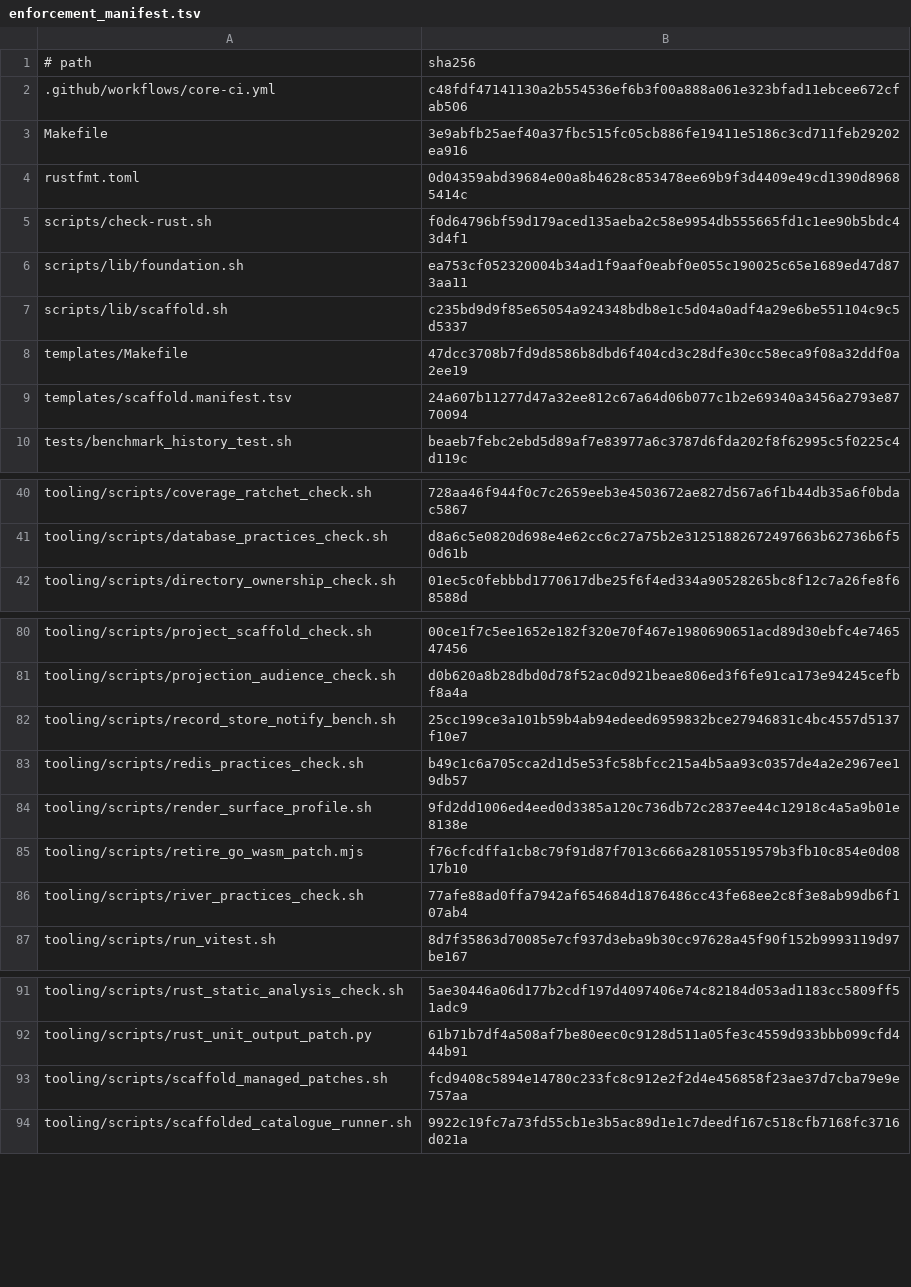
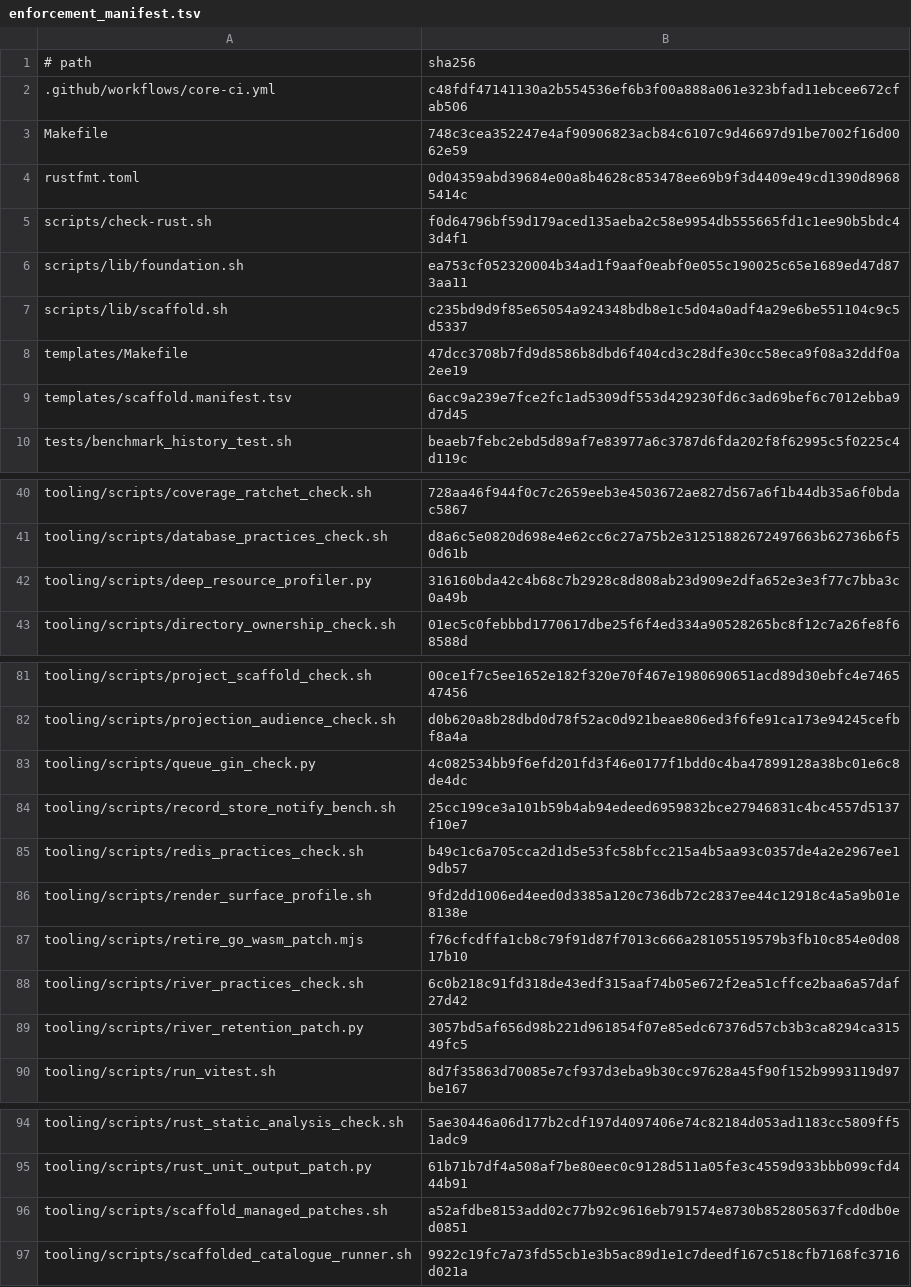
Before and after one commit to nmxmxh/foundation, a TSV file: tooling/enforcement_manifest.tsv, drawn as a sheet; only a part is shown, gaps mark what is left out.

Commit message:
Implement river retention configuration and related tests
- Add `river_retention_patch.py` to adopt retention configuration without altering application composition roots.
- Create `RetentionMigrationTests` in `river_retention_patch_test.py` to verify bounded retention adoption and preservation of custom periods.
- Introduce `StartupGuardTests` in `startup_patch_guards_test.py` to ensure managed patches respect configuration and logger variations.
- Add `deep_resource_profiler.py` for comprehensive index and memory audits.
- Implement `queue_gin_check.py` to reject new GIN indexes on river queues.
- Update `river_practices_check.sh` to enforce queue GIN index policies.
- Modify `scaffold_managed_patches.sh` to include retention configuration patching.

```diff
--- a/tooling/enforcement_manifest.tsv
+++ b/tooling/enforcement_manifest.tsv
@@ -2,3 +2,3 @@
 .github/workflows/core-ci.yml	c48fdf47141130a2b554536ef6b3f00a888a061e323bfad11ebcee672cfab506
-Makefile	3e9abfb25aef40a37fbc515fc05cb886fe19411e5186c3cd711feb29202ea916
+Makefile	748c3cea352247e4af90906823acb84c6107c9d46697d91be7002f16d0062e59
 rustfmt.toml	0d04359abd39684e00a8b4628c853478ee69b9f3d4409e49cd1390d89685414c
@@ -8,3 +8,3 @@ scripts/lib/scaffold.sh	c235bd9d9f85e65054a924348bdb8e1c5d04a0adf4a29e6be551104c
 templates/Makefile	47dcc3708b7fd9d8586b8dbd6f404cd3c28dfe30cc58eca9f08a32ddf0a2ee19
-templates/scaffold.manifest.tsv	24a607b11277d47a32ee812c67a64d06b077c1b2e69340a3456a2793e8770094
+templates/scaffold.manifest.tsv	6acc9a239e7fce2fc1ad5309df553d429230fd6c3ad69bef6c7012ebba9d7d45
 tests/benchmark_history_test.sh	beaeb7febc2ebd5d89af7e83977a6c3787d6fda202f8f62995c5f0225c4d119c
@@ -41,2 +41,3 @@ tooling/scripts/coverage_ratchet_check.sh	728aa46f944f0c7c2659eeb3e4503672ae827d
 tooling/scripts/database_practices_check.sh	d8a6c5e0820d698e4e62cc6c27a75b2e31251882672497663b62736b6f50d61b
+tooling/scripts/deep_resource_profiler.py	316160bda42c4b68c7b2928c8d808ab23d909e2dfa652e3e3f77c7bba3c0a49b
 tooling/scripts/directory_ownership_check.sh	01ec5c0febbbd1770617dbe25f6f4ed334a90528265bc8f12c7a26fe8f68588d
@@ -81,2 +82,3 @@ tooling/scripts/project_scaffold_check.sh	00ce1f7c5ee1652e182f320e70f467e1980690
 tooling/scripts/projection_audience_check.sh	d0b620a8b28dbd0d78f52ac0d921beae806ed3f6fe91ca173e94245cefbf8a4a
+tooling/scripts/queue_gin_check.py	4c082534bb9f6efd201fd3f46e0177f1bdd0c4ba47899128a38bc01e6c8de4dc
 tooling/scripts/record_store_notify_bench.sh	25cc199ce3a101b59b4ab94edeed6959832bce27946831c4bc4557d5137f10e7
@@ -85,3 +87,4 @@ tooling/scripts/render_surface_profile.sh	9fd2dd1006ed4eed0d3385a120c736db72c283
 tooling/scripts/retire_go_wasm_patch.mjs	f76cfcdffa1cb8c79f91d87f7013c666a28105519579b3fb10c854e0d0817b10
-tooling/scripts/river_practices_check.sh	77afe88ad0ffa7942af654684d1876486cc43fe68ee2c8f3e8ab99db6f107ab4
+tooling/scripts/river_practices_check.sh	6c0b218c91fd318de43edf315aaf74b05e672f2ea51cffce2baa6a57daf27d42
+tooling/scripts/river_retention_patch.py	3057bd5af656d98b221d961854f07e85edc67376d57cb3b3ca8294ca31549fc5
 tooling/scripts/run_vitest.sh	8d7f35863d70085e7cf937d3eba9b30cc97628a45f90f152b9993119d97be167
@@ -92,3 +95,3 @@ tooling/scripts/rust_static_analysis_check.sh	5ae30446a06d177b2cdf197d4097406e74
 tooling/scripts/rust_unit_output_patch.py	61b71b7df4a508af7be80eec0c9128d511a05fe3c4559d933bbb099cfd444b91
-tooling/scripts/scaffold_managed_patches.sh	fcd9408c5894e14780c233fc8c912e2f2d4e456858f23ae37d7cba79e9e757aa
+tooling/scripts/scaffold_managed_patches.sh	a52afdbe8153add02c77b92c9616eb791574e8730b852805637fcd0db0ed0851
 tooling/scripts/scaffolded_catalogue_runner.sh	9922c19fc7a73fd55cb1e3b5ac89d1e1c7deedf167c518cfb7168fc3716d021a
```
Also changed, not shown: templates/scaffold.manifest.tsv, 28 other files.
